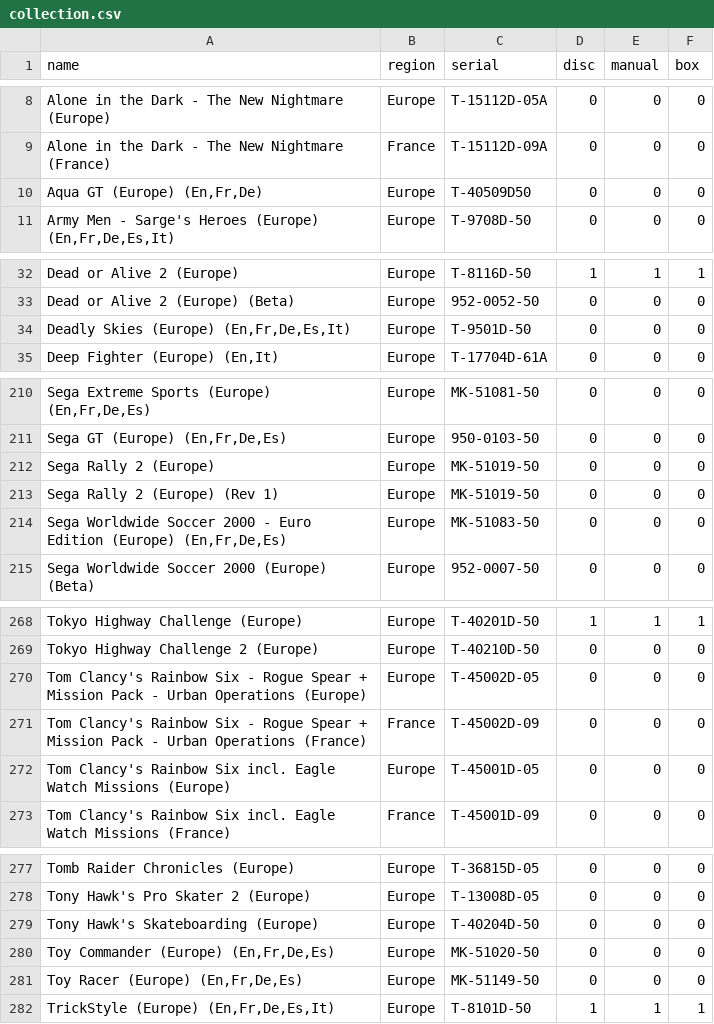
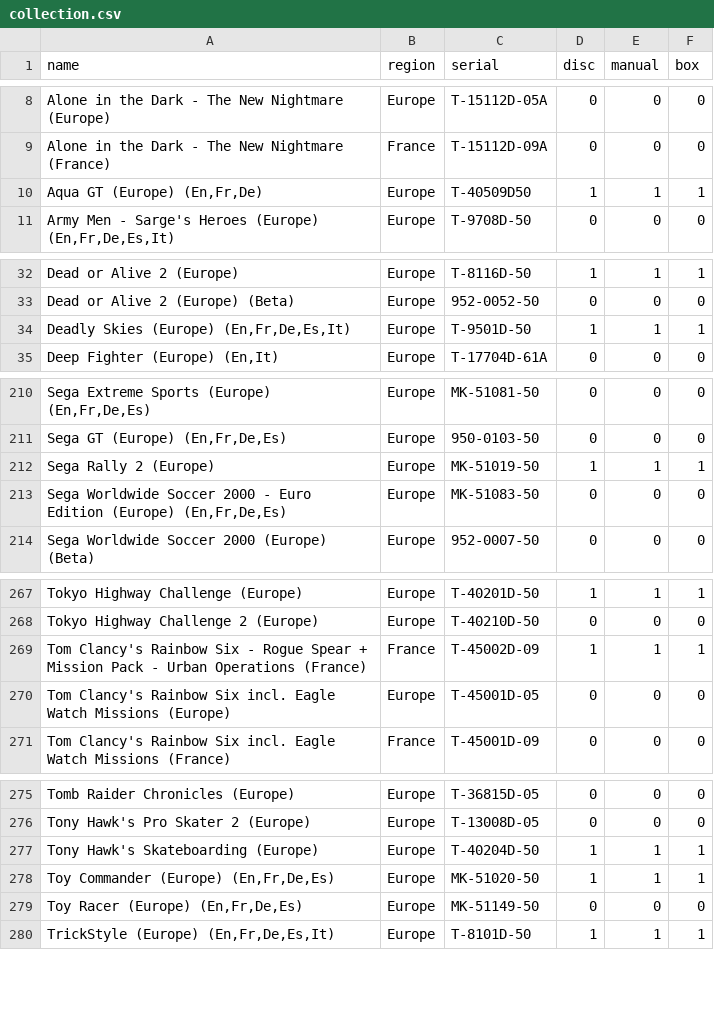
Before and after one commit to Guimove/tcg-collections, a CSV file: public/dreamcast/collection.csv, drawn as a sheet; only a part is shown, gaps mark what is left out; the diff covers the shown part only.

Commit message:
update dreamcast

```diff
--- a/public/dreamcast/collection.csv
+++ b/public/dreamcast/collection.csv
@@ -9,3 +9,3 @@ Alone in the Dark - The New Nightmare (Europe);Europe;T-15112D-05A;0;0;0
 Alone in the Dark - The New Nightmare (France);France;T-15112D-09A;0;0;0
-Aqua GT (Europe) (En,Fr,De);Europe;T-40509D50;0;0;0
+Aqua GT (Europe) (En,Fr,De);Europe;T-40509D50;1;1;1
 Army Men - Sarge's Heroes (Europe) (En,Fr,De,Es,It);Europe;T-9708D-50;0;0;0
@@ -33,3 +33,3 @@ Dead or Alive 2 (Europe);Europe;T-8116D-50;1;1;1
 Dead or Alive 2 (Europe) (Beta);Europe;952-0052-50;0;0;0
-Deadly Skies (Europe) (En,Fr,De,Es,It);Europe;T-9501D-50;0;0;0
+Deadly Skies (Europe) (En,Fr,De,Es,It);Europe;T-9501D-50;1;1;1
 Deep Fighter (Europe) (En,It);Europe;T-17704D-61A;0;0;0
@@ -211,4 +211,3 @@ Sega Extreme Sports (Europe) (En,Fr,De,Es);Europe;MK-51081-50;0;0;0
 Sega GT (Europe) (En,Fr,De,Es);Europe;950-0103-50;0;0;0
-Sega Rally 2 (Europe);Europe;MK-51019-50;0;0;0
-Sega Rally 2 (Europe) (Rev 1);Europe;MK-51019-50;0;0;0
+Sega Rally 2 (Europe);Europe;MK-51019-50;1;1;1
 Sega Worldwide Soccer 2000 - Euro Edition (Europe) (En,Fr,De,Es);Europe;MK-51083-50;0;0;0
@@ -269,4 +268,3 @@ Tokyo Highway Challenge (Europe);Europe;T-40201D-50;1;1;1
 Tokyo Highway Challenge 2 (Europe);Europe;T-40210D-50;0;0;0
-Tom Clancy's Rainbow Six - Rogue Spear + Mission Pack - Urban Operations (Europe);Europe;T-45002D-05;0;0;0
-Tom Clancy's Rainbow Six - Rogue Spear + Mission Pack - Urban Operations (France);France;T-45002D-09;0;0;0
+Tom Clancy's Rainbow Six - Rogue Spear + Mission Pack - Urban Operations (France);France;T-45002D-09;1;1;1
 Tom Clancy's Rainbow Six incl. Eagle Watch Missions (Europe);Europe;T-45001D-05;0;0;0
@@ -278,4 +276,4 @@ Tomb Raider Chronicles (Europe);Europe;T-36815D-05;0;0;0
 Tony Hawk's Pro Skater 2 (Europe);Europe;T-13008D-05;0;0;0
-Tony Hawk's Skateboarding (Europe);Europe;T-40204D-50;0;0;0
-Toy Commander (Europe) (En,Fr,De,Es);Europe;MK-51020-50;0;0;0
+Tony Hawk's Skateboarding (Europe);Europe;T-40204D-50;1;1;1
+Toy Commander (Europe) (En,Fr,De,Es);Europe;MK-51020-50;1;1;1
 Toy Racer (Europe) (En,Fr,De,Es);Europe;MK-51149-50;0;0;0
```
Also changed, not shown: 18 edited cells elsewhere in this file.
